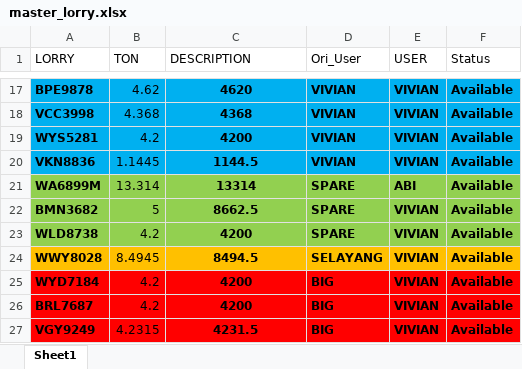
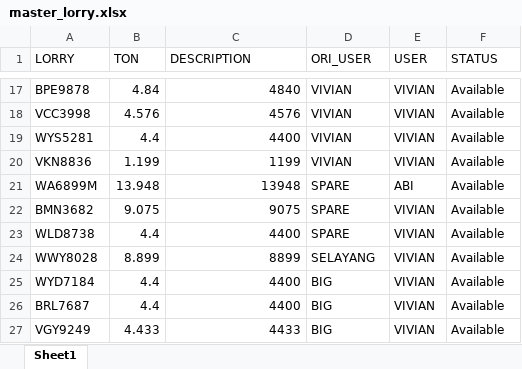
Before and after one commit to AlisonOoi123/DO_bot, an Excel workbook: data/master_lorry.xlsx, sheet Sheet1, drawn as a sheet; only a part is shown, gaps mark what is left out; values as stored, in another font and other column widths than the file's, no borders; the diff covers the shown part only; the diff names each change by its address in the sheet, - before the commit and + after, or states it on an @@ line.

```diff
--- a/data/master_lorry.xlsx (sheet Sheet1)
+++ b/data/master_lorry.xlsx (sheet Sheet1)
-D1: Ori_User
+D1: ORI_USER
-F1: Status
+F1: STATUS
-A17:A27 bold: on
+A17:A27 bold: off
-A17:F20 fill: #00B0F0
+A17:F20 fill: none
-B17 (TON): 4.62
+B17 (TON): 4.84
-C17:F27 bold: on
+C17:F27 bold: off
-C17:C27 alignment: center
+C17:C27 alignment: right
-C17 (DESCRIPTION): 4620
+C17 (DESCRIPTION): 4840
-B18 (TON): 4.368
+B18 (TON): 4.576
-C18 (DESCRIPTION): 4368
+C18 (DESCRIPTION): 4576
-B19 (TON): 4.2
+B19 (TON): 4.4
-C19 (DESCRIPTION): 4200
+C19 (DESCRIPTION): 4400
-B20 (TON): 1.1445
+B20 (TON): 1.199
-C20 (DESCRIPTION): 1144.5
+C20 (DESCRIPTION): 1199
-A21:F23 fill: #92D050
+A21:F23 fill: none
-B21 (TON): 13.314
+B21 (TON): 13.948
-C21 (DESCRIPTION): 13314
+C21 (DESCRIPTION): 13948
-B22 (TON): 5
+B22 (TON): 9.075
-C22 (DESCRIPTION): 8662.5
+C22 (DESCRIPTION): 9075
-B23 (TON): 4.2
+B23 (TON): 4.4
-C23 (DESCRIPTION): 4200
+C23 (DESCRIPTION): 4400
-A24:F24 fill: #FFC000
+A24:F24 fill: none
-B24 (TON): 8.4945
+B24 (TON): 8.899
-C24 (DESCRIPTION): 8494.5
+C24 (DESCRIPTION): 8899
-A25:F27 fill: #FF0000
+A25:F27 fill: none
-B25:B26 (TON): 4.2
+B25:B26 (TON): 4.4
-C25:C26 (DESCRIPTION): 4200
+C25:C26 (DESCRIPTION): 4400
-B27 (TON): 4.2315
+B27 (TON): 4.433
-C27 (DESCRIPTION): 4231.5
+C27 (DESCRIPTION): 4433
```
Also changed, not shown: 30 edited cells and cell formats elsewhere in this sheet.
